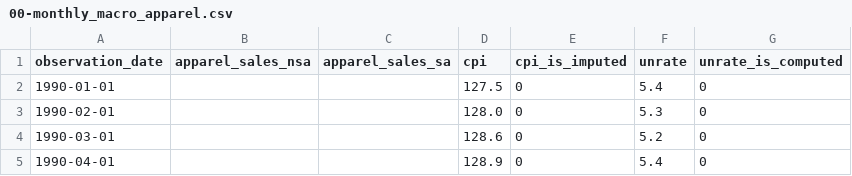
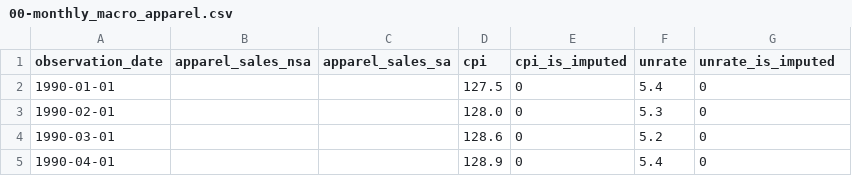
Before and after one commit to mo-alsafi/apparel-sales-forecasting, a CSV file: reports/00-monthly_macro_apparel.csv, drawn as a sheet; only a part is shown.

```diff
--- a/reports/00-monthly_macro_apparel.csv
+++ b/reports/00-monthly_macro_apparel.csv
@@ -1,2 +1,2 @@
-observation_date,apparel_sales_nsa,apparel_sales_sa,cpi,cpi_is_imputed,unrate,unrate_is_computed
+observation_date,apparel_sales_nsa,apparel_sales_sa,cpi,cpi_is_imputed,unrate,unrate_is_imputed
 1990-01-01,,,127.5,0,5.4,0
```
Also changed, not shown: 3 other files.
